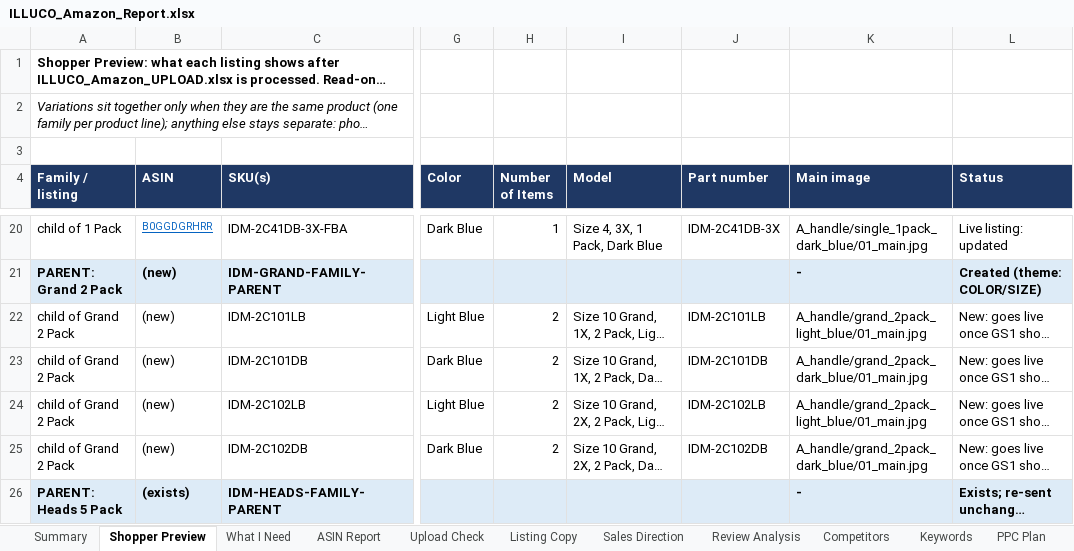
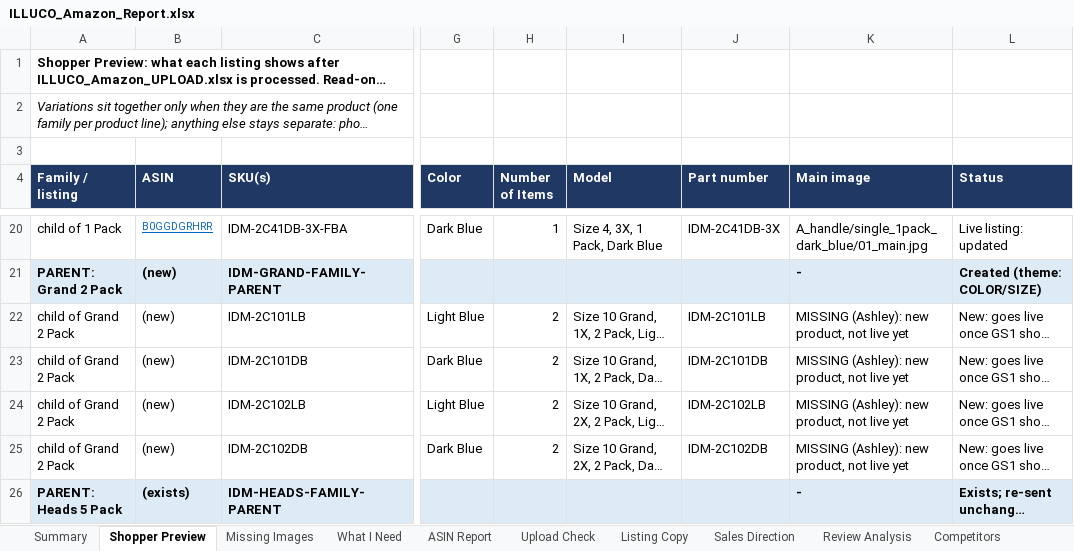
Before and after one commit to ck92-commits/ILLUCO-AMAZON, an Excel workbook: ILLUCO_Amazon_Report.xlsx, sheet Shopper Preview, drawn as a sheet; only a part is shown, gaps mark what is left out; long unchanged cells end in …; values as stored, in another font and other column widths than the file's, no borders; the diff covers the shown part only; the diff names each change by its address in the sheet, - before the commit and + after, or states it on an @@ line.

```diff
--- a/ILLUCO_Amazon_Report.xlsx (sheet Shopper Preview)
+++ b/ILLUCO_Amazon_Report.xlsx (sheet Shopper Preview)
+sheet tab: Missing Images
-K22 (Main image): A_handle/grand_2pack_light_blue/01_main.jpg
+K22 (Main image): MISSING (Ashley): new product, not live yet
-K23 (Main image): A_handle/grand_2pack_dark_blue/01_main.jpg
+K23 (Main image): MISSING (Ashley): new product, not live yet
-K24 (Main image): A_handle/grand_2pack_light_blue/01_main.jpg
+K24 (Main image): MISSING (Ashley): new product, not live yet
-K25 (Main image): A_handle/grand_2pack_dark_blue/01_main.jpg
+K25 (Main image): MISSING (Ashley): new product, not live yet
```
Also changed, not shown: 12 edited cells elsewhere in this sheet, sheet Upload Check, sheet What I Need, sheet Summary, 12 other files.
